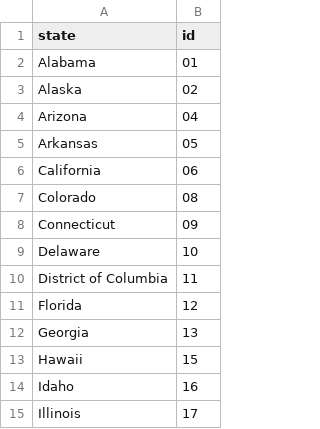
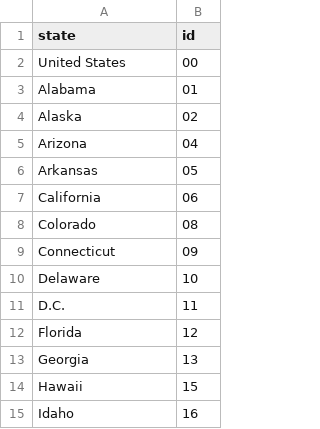
Before and after one commit to garygr2002/info474-project, a CSV file: state_ids.csv, drawn as a sheet; only a part is shown; the shorter side is filled out with more unchanged rows.

```diff
--- a/state_ids.csv
+++ b/state_ids.csv
@@ -1,2 +1,3 @@
 "state","id"
+"United States","00"
 "Alabama","01"
@@ -9,3 +10,3 @@
 "Delaware","10"
-"District of Columbia","11"
+"D.C.","11"
 "Florida","12"
```
Also changed, not shown: vote_totals.csv, 2 other files.
